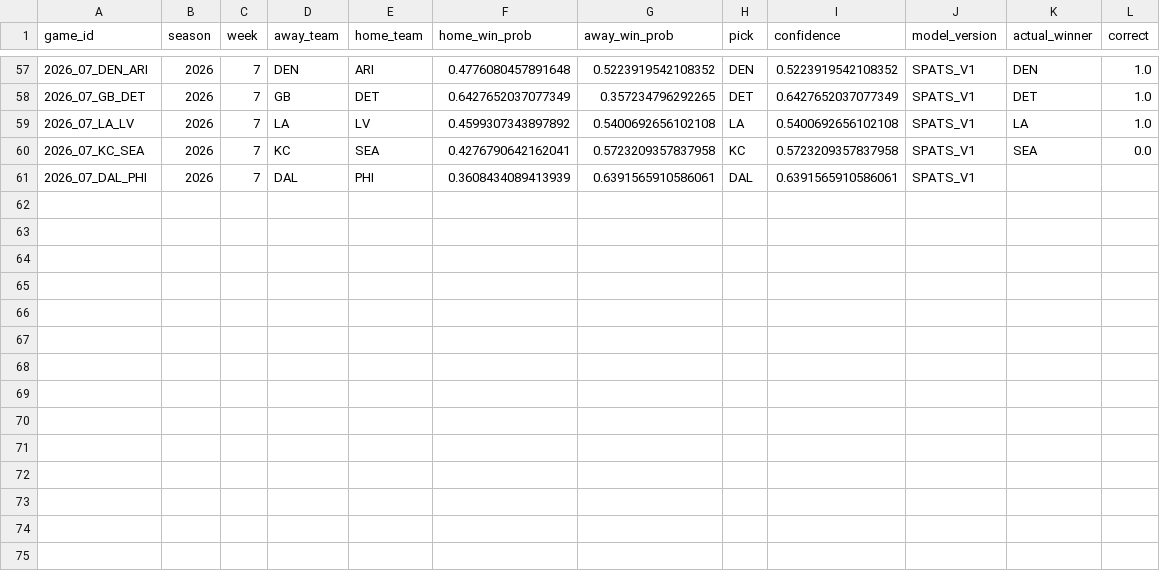
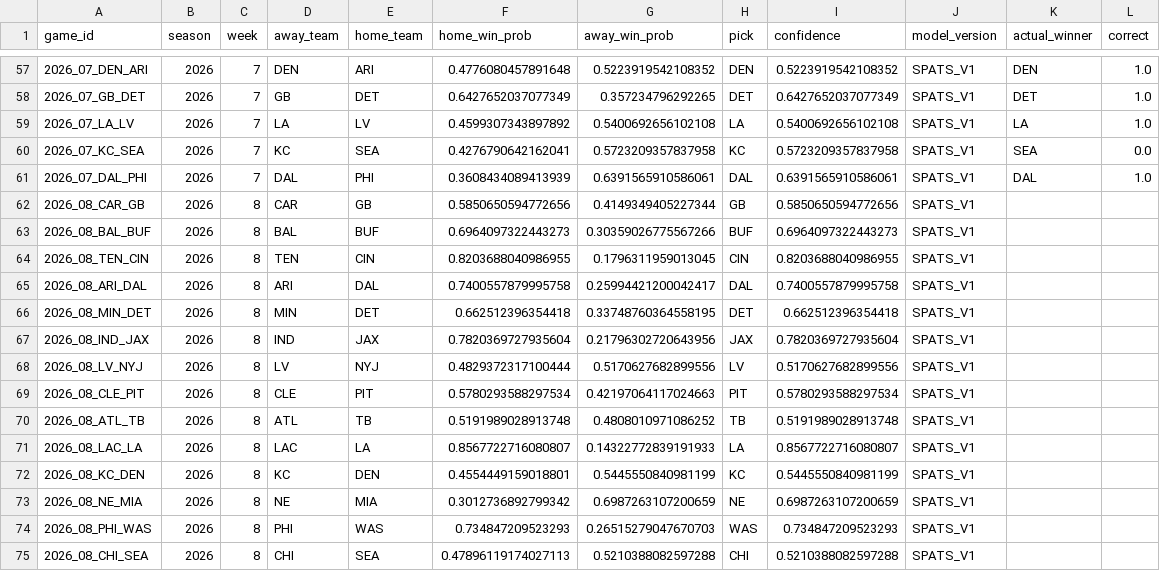
Before and after one commit to capitalareabasketballnetwork-cmyk/SPATS-NFL-MODEL, a CSV file: live/season_predictions.csv, drawn as a sheet; only a part is shown, gaps mark what is left out.

```diff
--- a/live/season_predictions.csv
+++ b/live/season_predictions.csv
@@ -60,2 +60,16 @@ game_id,season,week,away_team,home_team,home_win_prob,away_win_prob,pick,confide
 2026_07_KC_SEA,2026,7,KC,SEA,0.4276790642162041,0.5723209357837958,KC,0.5723209357837958,SPATS_V1,SEA,0.0
-2026_07_DAL_PHI,2026,7,DAL,PHI,0.3608434089413939,0.6391565910586061,DAL,0.6391565910586061,SPATS_V1,,
+2026_07_DAL_PHI,2026,7,DAL,PHI,0.3608434089413939,0.6391565910586061,DAL,0.6391565910586061,SPATS_V1,DAL,1.0
+2026_08_CAR_GB,2026,8,CAR,GB,0.5850650594772656,0.4149349405227344,GB,0.5850650594772656,SPATS_V1,,
+2026_08_BAL_BUF,2026,8,BAL,BUF,0.6964097322443273,0.30359026775567266,BUF,0.6964097322443273,SPATS_V1,,
+2026_08_TEN_CIN,2026,8,TEN,CIN,0.8203688040986955,0.1796311959013045,CIN,0.8203688040986955,SPATS_V1,,
+2026_08_ARI_DAL,2026,8,ARI,DAL,0.7400557879995758,0.25994421200042417,DAL,0.7400557879995758,SPATS_V1,,
+2026_08_MIN_DET,2026,8,MIN,DET,0.662512396354418,0.33748760364558195,DET,0.662512396354418,SPATS_V1,,
+2026_08_IND_JAX,2026,8,IND,JAX,0.7820369727935604,0.21796302720643956,JAX,0.7820369727935604,SPATS_V1,,
+2026_08_LV_NYJ,2026,8,LV,NYJ,0.4829372317100444,0.5170627682899556,LV,0.5170627682899556,SPATS_V1,,
+2026_08_CLE_PIT,2026,8,CLE,PIT,0.5780293588297534,0.42197064117024663,PIT,0.5780293588297534,SPATS_V1,,
+2026_08_ATL_TB,2026,8,ATL,TB,0.5191989028913748,0.4808010971086252,TB,0.5191989028913748,SPATS_V1,,
+2026_08_LAC_LA,2026,8,LAC,LA,0.8567722716080807,0.14322772839191933,LA,0.8567722716080807,SPATS_V1,,
+2026_08_KC_DEN,2026,8,KC,DEN,0.4554449159018801,0.5445550840981199,KC,0.5445550840981199,SPATS_V1,,
+2026_08_NE_MIA,2026,8,NE,MIA,0.3012736892799342,0.6987263107200659,NE,0.6987263107200659,SPATS_V1,,
+2026_08_PHI_WAS,2026,8,PHI,WAS,0.734847209523293,0.26515279047670703,WAS,0.734847209523293,SPATS_V1,,
+2026_08_CHI_SEA,2026,8,CHI,SEA,0.47896119174027113,0.5210388082597288,CHI,0.5210388082597288,SPATS_V1,,
```
Also changed, not shown: live/current_team_profiles.csv, live/upcoming_predictions.csv, 1 other file.
